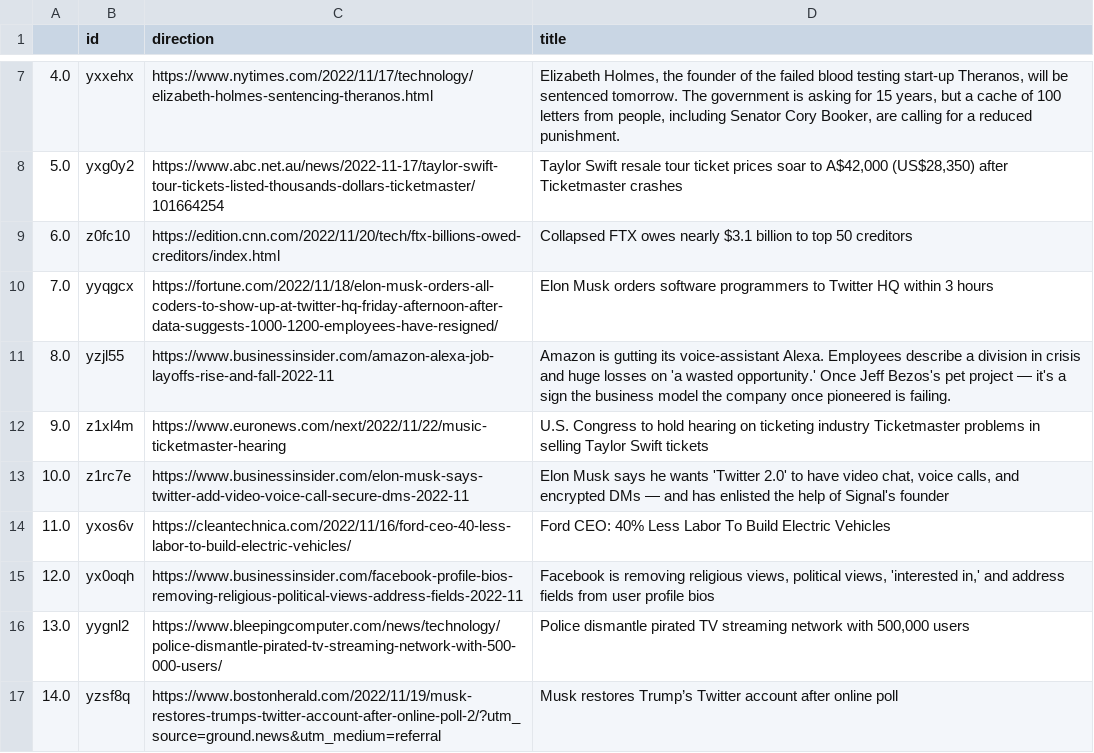
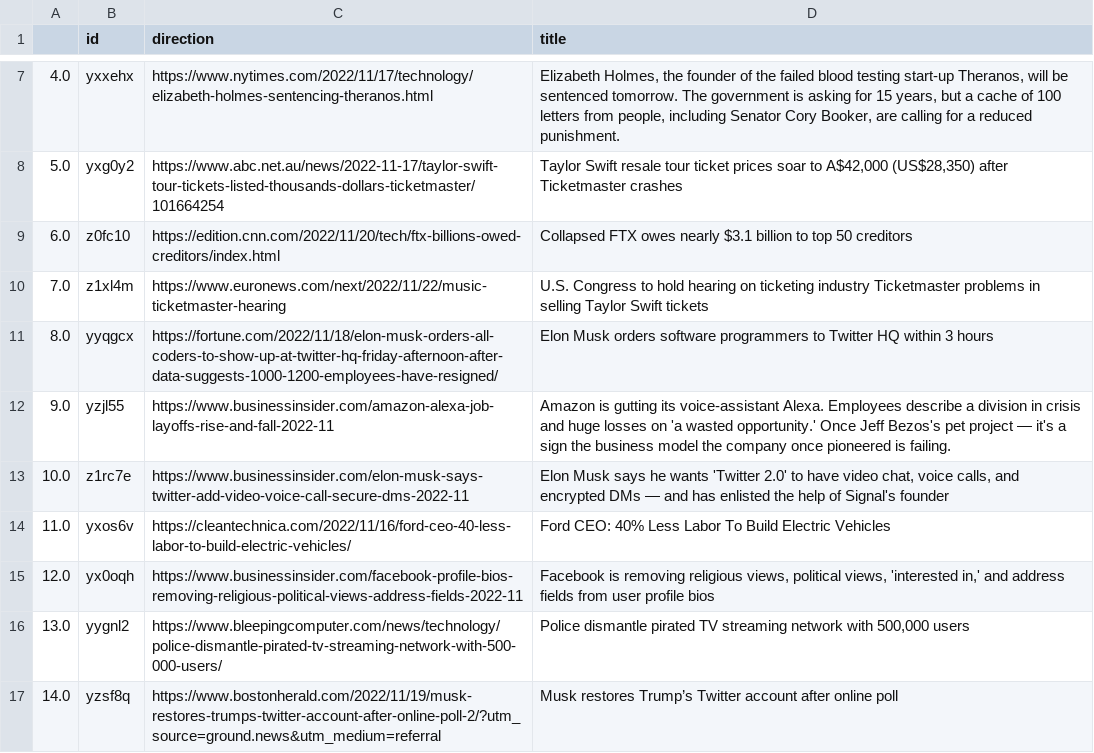
Before and after one commit to jesusyanez/Techline, a CSV file: top10weekly.csv, drawn as a sheet; only a part is shown, gaps mark what is left out.

Commit message:
latest update

```diff
--- a/top10weekly.csv
+++ b/top10weekly.csv
@@ -9,5 +9,5 @@
 6.0,z0fc10,https://edition.cnn.com/2022/11/20/tech/ftx-billions-owed-creditors/index.html,Collapsed FTX owes nearly $3.1 billion to top 50 creditors
-7.0,yyqgcx,https://fortune.com/2022/11/18/elon-musk-orders-all-coders-to-show-up-at-twitter-hq-friday-afternoon-after-data-suggests-1000-1200-employees-have-resigned/,Elon Musk orders software programmers to Twitter HQ within 3 hours
-8.0,yzjl55,https://www.businessinsider.com/amazon-alexa-job-layoffs-rise-and-fall-2022-11,Amazon is gutting its voice-assistant Alexa. Employees describe a division in crisis and huge losses on 'a wasted opportunity.' Once Jeff Bezos's pet project — it's a sign the business model the company once pioneered is failing.
-9.0,z1xl4m,https://www.euronews.com/next/2022/11/22/music-ticketmaster-hearing,U.S. Congress to hold hearing on ticketing industry Ticketmaster problems in selling Taylor Swift tickets
+7.0,z1xl4m,https://www.euronews.com/next/2022/11/22/music-ticketmaster-hearing,U.S. Congress to hold hearing on ticketing industry Ticketmaster problems in selling Taylor Swift tickets
+8.0,yyqgcx,https://fortune.com/2022/11/18/elon-musk-orders-all-coders-to-show-up-at-twitter-hq-friday-afternoon-after-data-suggests-1000-1200-employees-have-resigned/,Elon Musk orders software programmers to Twitter HQ within 3 hours
+9.0,yzjl55,https://www.businessinsider.com/amazon-alexa-job-layoffs-rise-and-fall-2022-11,Amazon is gutting its voice-assistant Alexa. Employees describe a division in crisis and huge losses on 'a wasted opportunity.' Once Jeff Bezos's pet project — it's a sign the business model the company once pioneered is failing.
 10.0,z1rc7e,https://www.businessinsider.com/elon-musk-says-twitter-add-video-voice-call-secure-dms-2022-11,"Elon Musk says he wants 'Twitter 2.0' to have video chat, voice calls, and encrypted DMs — and has enlisted the help of Signal's founder"
```
